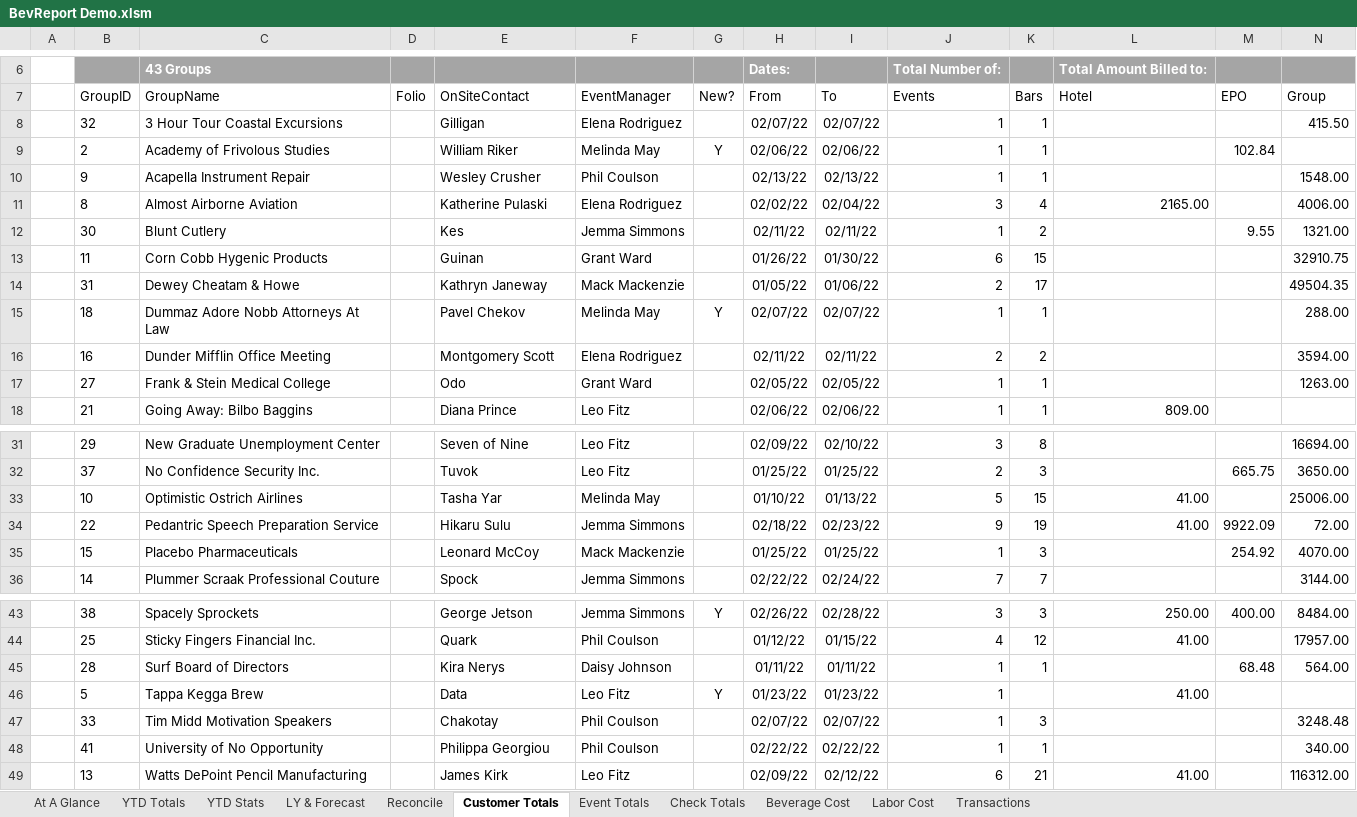
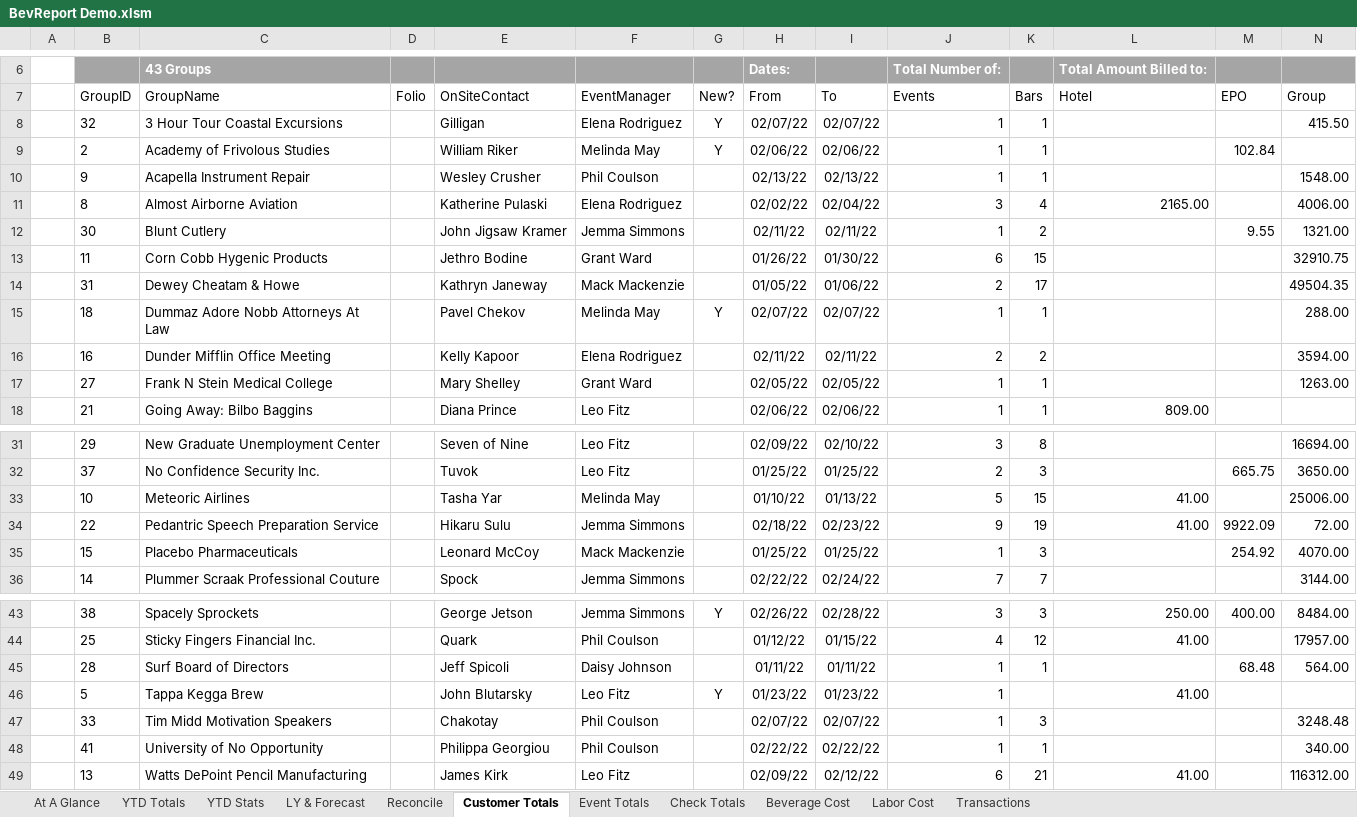
Before and after one commit to rickmora98/Excel-Dashboard, an Excel workbook: Excel Files/BevReport Demo.xlsm, sheet Customer Totals, drawn as a sheet; only a part is shown, gaps mark what is left out; values as stored, in another font and other column widths than the file's, no borders; charts and pictures and table styles not drawn; the diff names each change by its address in the sheet, - before the commit and + after, or states it on an @@ line.

Commit message:
Adding more fictional data.

```diff
--- a/Excel Files/BevReport Demo.xlsm (sheet Customer Totals)
+++ b/Excel Files/BevReport Demo.xlsm (sheet Customer Totals)
-G8: (empty)
+G8: Y
-E12: Kes
+E12: John Jigsaw Kramer
-E13: Guinan
+E13: Jethro Bodine
-E16: Montgomery Scott
+E16: Kelly Kapoor
-C17: Frank & Stein Medical College
+C17: Frank N Stein Medical College
-E17: Odo
+E17: Mary Shelley
-C33: Optimistic Ostrich Airlines
+C33: Meteoric Airlines
-E45: Kira Nerys
+E45: Jeff Spicoli
-E46: Data
+E46: John Blutarsky
```
Also changed, not shown: sheet Transactions, sheet Event Totals, sheet YTD Stats, sheet Labor Cost, sheet Check Totals, sheet Beverage Cost, formulas that keep their value, hidden cells, charts or pictures.
